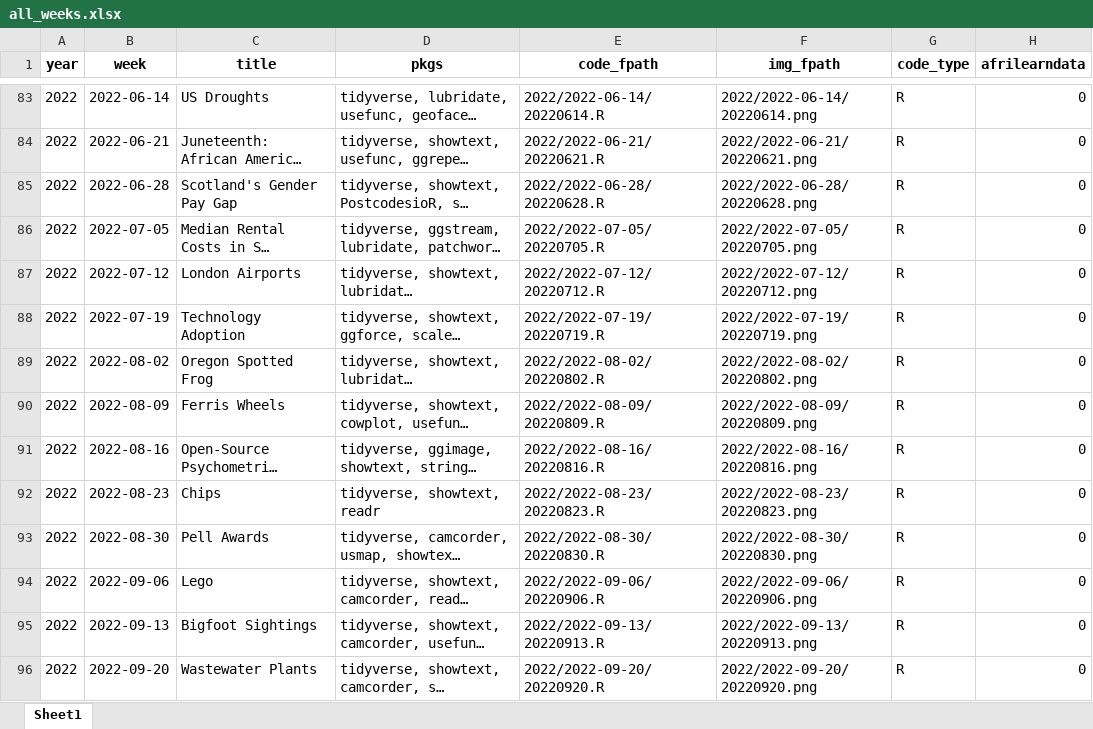
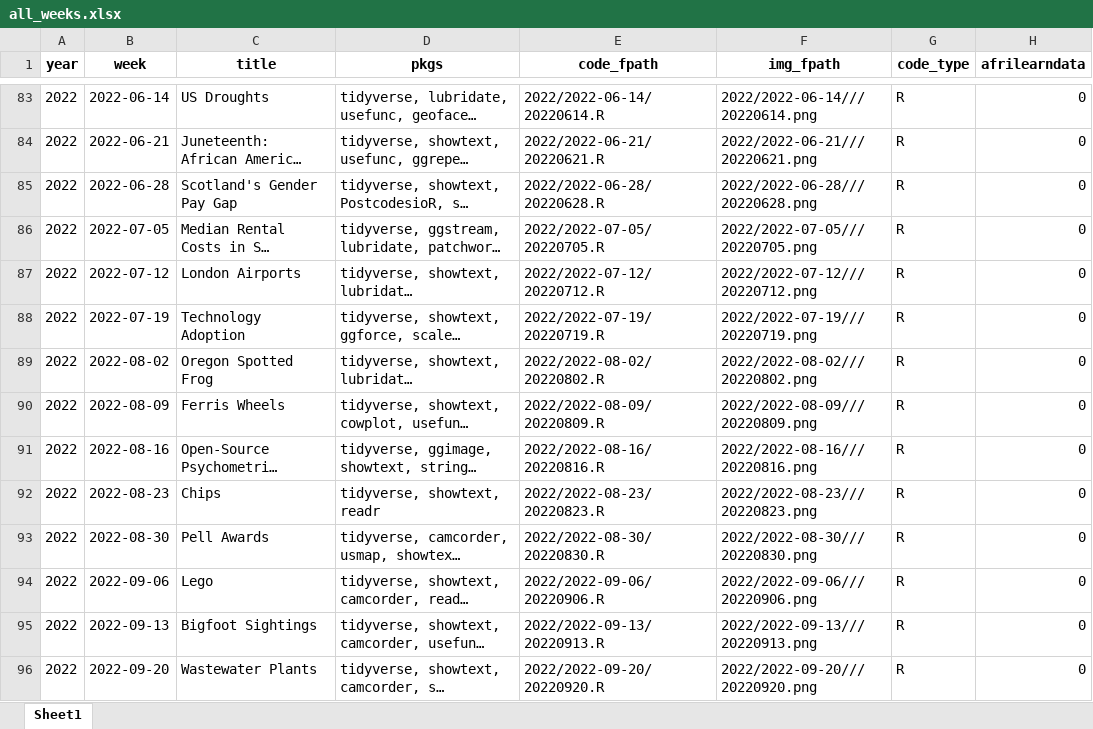
Before and after one commit to nrennie/tidytuesday, an Excel workbook: data/all_weeks.xlsx, sheet Sheet1, drawn as a sheet; only a part is shown, gaps mark what is left out; long unchanged cells end in …; values as stored, in another font and other column widths than the file's, no borders; the diff covers the shown part only; the diff names each change by its address in the sheet, - before the commit and + after, or states it on an @@ line.

```diff
--- a/data/all_weeks.xlsx (sheet Sheet1)
+++ b/data/all_weeks.xlsx (sheet Sheet1)
-F83 (img_fpath): 2022/2022-06-14/20220614.png
+F83 (img_fpath): 2022/2022-06-14///20220614.png
-F84 (img_fpath): 2022/2022-06-21/20220621.png
+F84 (img_fpath): 2022/2022-06-21///20220621.png
-F85 (img_fpath): 2022/2022-06-28/20220628.png
+F85 (img_fpath): 2022/2022-06-28///20220628.png
-F86 (img_fpath): 2022/2022-07-05/20220705.png
+F86 (img_fpath): 2022/2022-07-05///20220705.png
-F87 (img_fpath): 2022/2022-07-12/20220712.png
+F87 (img_fpath): 2022/2022-07-12///20220712.png
-F88 (img_fpath): 2022/2022-07-19/20220719.png
+F88 (img_fpath): 2022/2022-07-19///20220719.png
-F89 (img_fpath): 2022/2022-08-02/20220802.png
+F89 (img_fpath): 2022/2022-08-02///20220802.png
-F90 (img_fpath): 2022/2022-08-09/20220809.png
+F90 (img_fpath): 2022/2022-08-09///20220809.png
-F91 (img_fpath): 2022/2022-08-16/20220816.png
+F91 (img_fpath): 2022/2022-08-16///20220816.png
-F92 (img_fpath): 2022/2022-08-23/20220823.png
+F92 (img_fpath): 2022/2022-08-23///20220823.png
-F93 (img_fpath): 2022/2022-08-30/20220830.png
+F93 (img_fpath): 2022/2022-08-30///20220830.png
-F94 (img_fpath): 2022/2022-09-06/20220906.png
+F94 (img_fpath): 2022/2022-09-06///20220906.png
-F95 (img_fpath): 2022/2022-09-13/20220913.png
+F95 (img_fpath): 2022/2022-09-13///20220913.png
-F96 (img_fpath): 2022/2022-09-20/20220920.png
+F96 (img_fpath): 2022/2022-09-20///20220920.png
```
Also changed, not shown: 188 edited cells elsewhere in this sheet, 1 other file.
